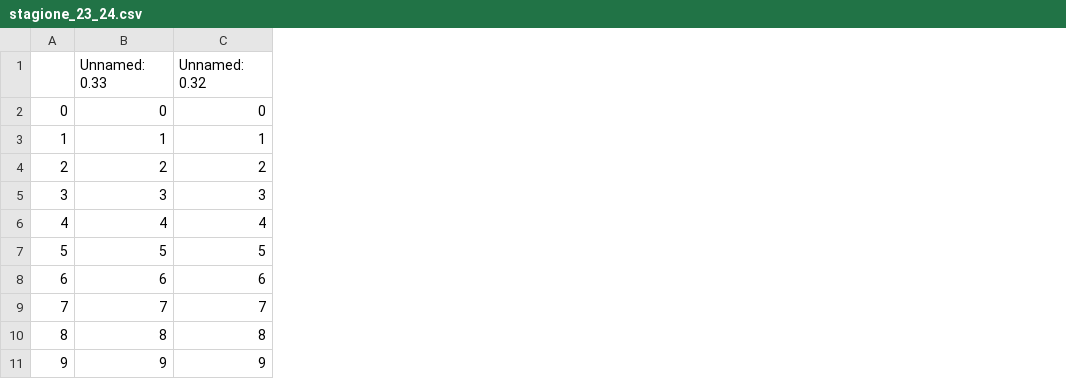
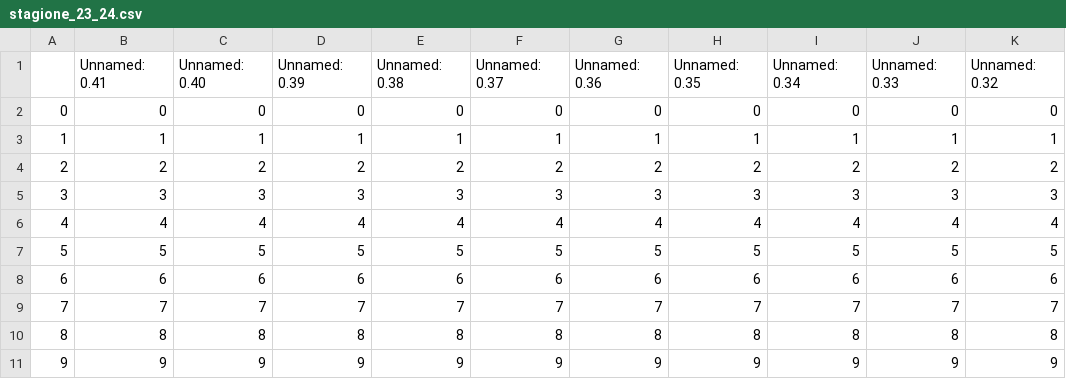
Before and after one commit to Pie98/Serie_A, a CSV file: csv_predictions/stagione_23_24.csv, drawn as a sheet; only a part is shown; the diff names each change by its address in the sheet, - before the commit and + after, or states it on an @@ line.

Commit message:
modified:   Data_scraping/__pycache__/odds_scraping.cpython-311.pyc 	modified:   Data_scraping/odds_scraping.py 	modified:   Data_scraping/previous_odds.csv 	modified:   New_predicts.ipynb 	modified:   csv_predictions/stagione_23_24.csv 	modified:   predictions_variations.csv

```diff
--- a/csv_predictions/stagione_23_24.csv
+++ b/csv_predictions/stagione_23_24.csv
+column B (Unnamed: 0.41), rows 2-11: 0 | 1 | 2 | 3 | 4 | 5 | 6 | 7 | 8 | 9
+column C (Unnamed: 0.40), rows 2-11: 0 | 1 | 2 | 3 | 4 | 5 | 6 | 7 | 8 | 9
+column D (Unnamed: 0.39), rows 2-11: 0 | 1 | 2 | 3 | 4 | 5 | 6 | 7 | 8 | 9
+column E (Unnamed: 0.38), rows 2-11: 0 | 1 | 2 | 3 | 4 | 5 | 6 | 7 | 8 | 9
+column F (Unnamed: 0.37), rows 2-11: 0 | 1 | 2 | 3 | 4 | 5 | 6 | 7 | 8 | 9
+column G (Unnamed: 0.36), rows 2-11: 0 | 1 | 2 | 3 | 4 | 5 | 6 | 7 | 8 | 9
+column H (Unnamed: 0.35), rows 2-11: 0 | 1 | 2 | 3 | 4 | 5 | 6 | 7 | 8 | 9
+column I (Unnamed: 0.34), rows 2-11: 0 | 1 | 2 | 3 | 4 | 5 | 6 | 7 | 8 | 9
```
Also changed, not shown: predictions_variations.csv, 3 other files.
